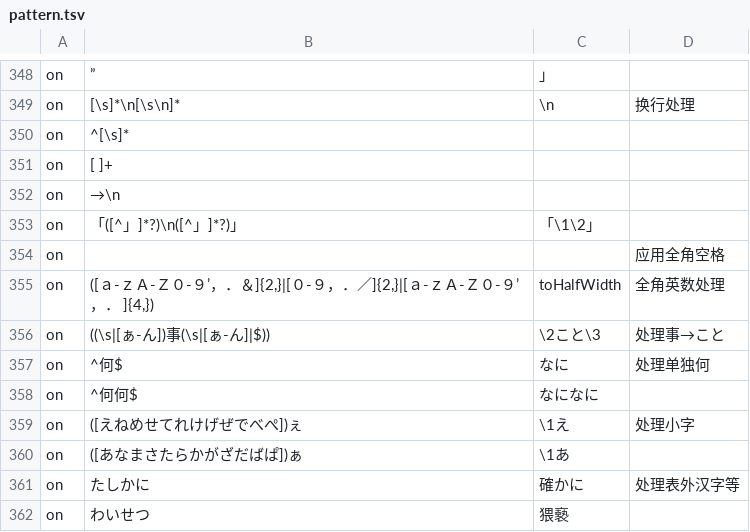
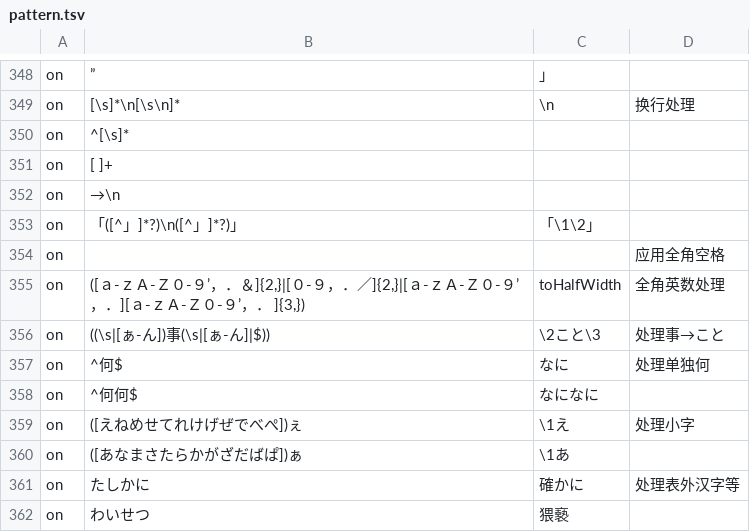
Before and after one commit to Nekomoekissaten-SUB/nekomoe-jp-formatter, a TSV file: dist/pattern.tsv, drawn as a sheet; only a part is shown, gaps mark what is left out; the diff names each change by its address in the sheet, - before the commit and + after, or states it on an @@ line.

Commit message:
半角转换部分排除开头空格

```diff
--- a/dist/pattern.tsv
+++ b/dist/pattern.tsv
-B355: …９’，． ]{4,})
+B355: …９’，．][ａ-ｚＡ-Ｚ０-９’，． ]{3,})
```
